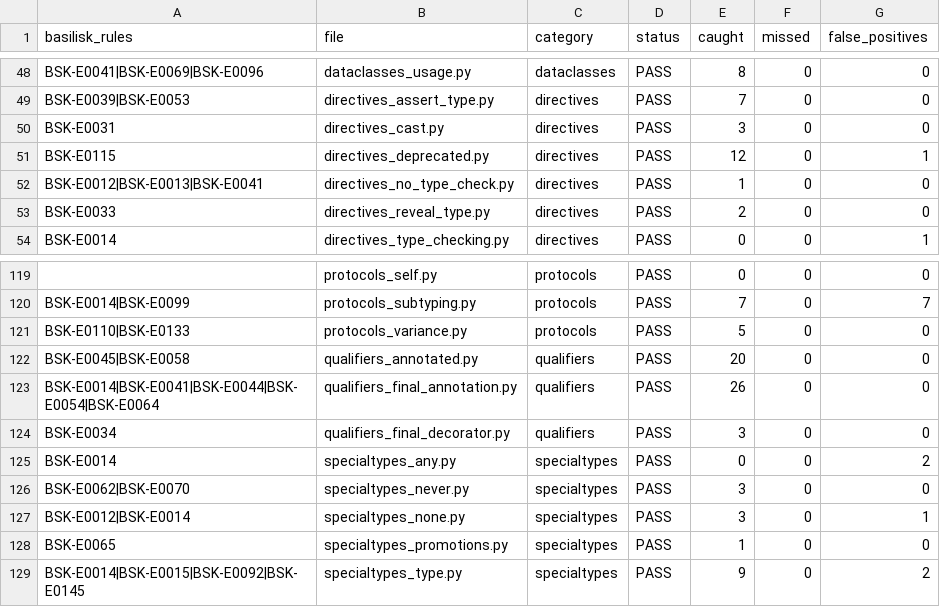
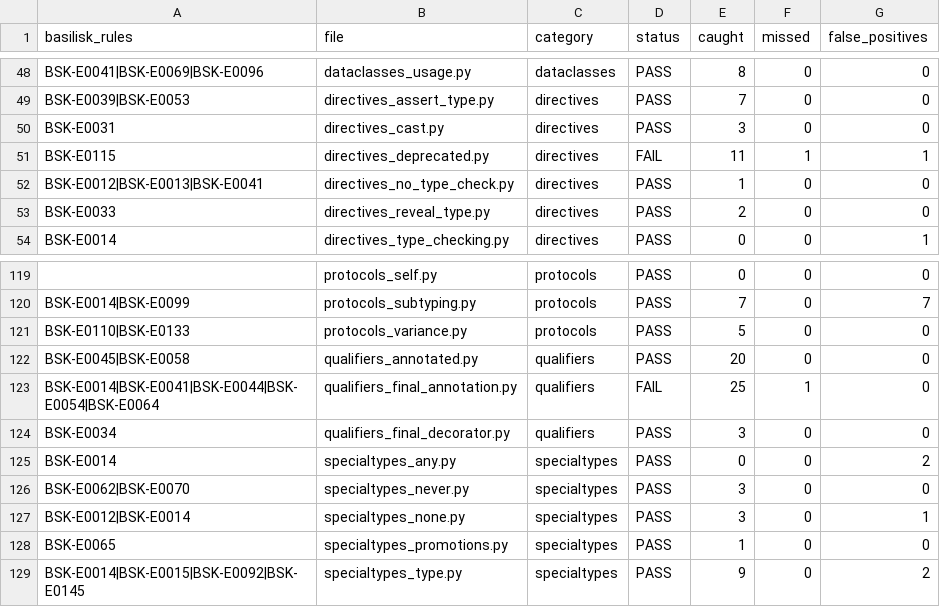
Before and after one commit to Nimblesite/Basilisk, a CSV file: conformance/conformance_status.csv, drawn as a sheet; only a part is shown, gaps mark what is left out.

```diff
--- a/conformance/conformance_status.csv
+++ b/conformance/conformance_status.csv
@@ -50,3 +50,3 @@ BSK-E0039|BSK-E0053,directives_assert_type.py,directives,PASS,7,0,0
 BSK-E0031,directives_cast.py,directives,PASS,3,0,0
-BSK-E0115,directives_deprecated.py,directives,PASS,12,0,1
+BSK-E0115,directives_deprecated.py,directives,FAIL,11,1,1
 BSK-E0012|BSK-E0013|BSK-E0041,directives_no_type_check.py,directives,PASS,1,0,0
@@ -122,3 +122,3 @@ BSK-E0110|BSK-E0133,protocols_variance.py,protocols,PASS,5,0,0
 BSK-E0045|BSK-E0058,qualifiers_annotated.py,qualifiers,PASS,20,0,0
-BSK-E0014|BSK-E0041|BSK-E0044|BSK-E0054|BSK-E0064,qualifiers_final_annotation.py,qualifiers,PASS,26,0,0
+BSK-E0014|BSK-E0041|BSK-E0044|BSK-E0054|BSK-E0064,qualifiers_final_annotation.py,qualifiers,FAIL,25,1,0
 BSK-E0034,qualifiers_final_decorator.py,qualifiers,PASS,3,0,0
```
Also changed, not shown: 5 other files.
